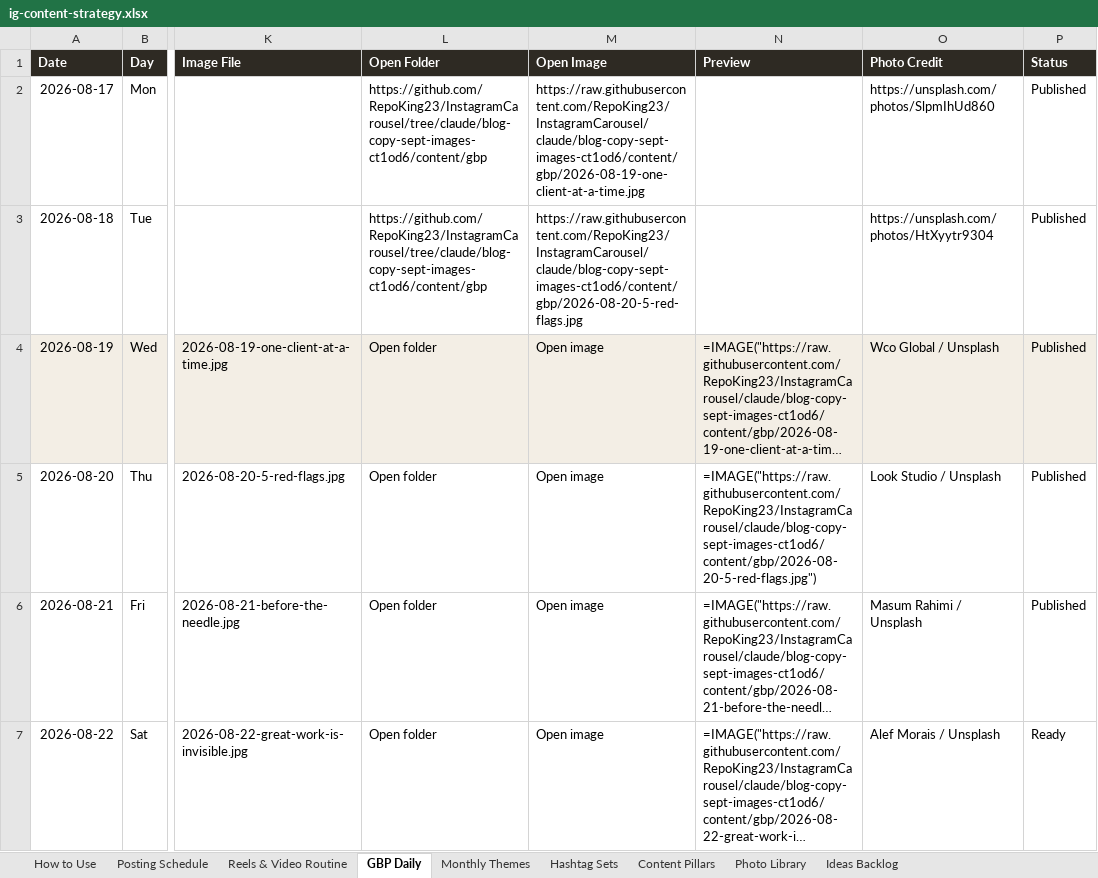
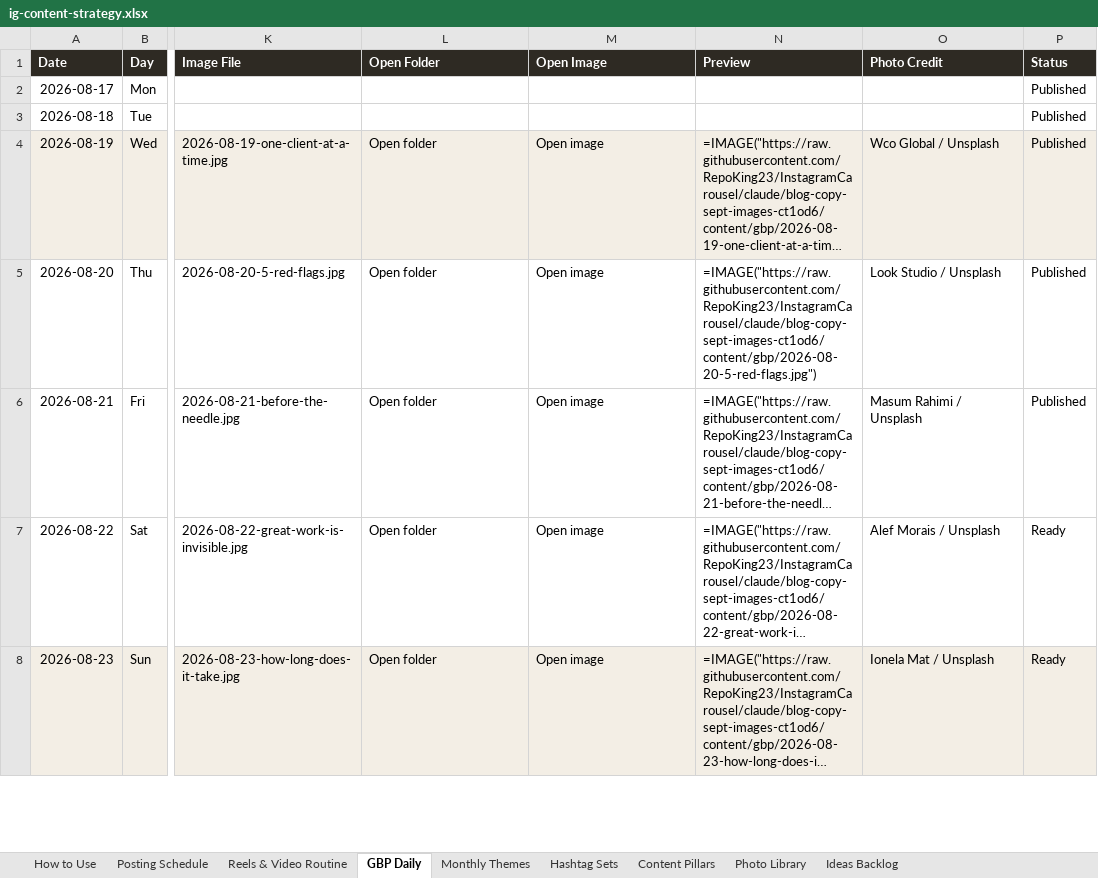
Before and after one commit to RepoKing23/InstagramCarousel, an Excel workbook: strategy/ig-content-strategy.xlsx, sheet GBP Daily, drawn as a sheet; only a part is shown, gaps mark what is left out; the shorter side is filled out with more unchanged rows; long unchanged cells end in …; values as stored, in another font and other column widths than the file's, no borders; formulas without a stored value are shown as written; the diff names each change by its address in the sheet, - before the commit and + after, or states it on an @@ line.

```diff
--- a/strategy/ig-content-strategy.xlsx (sheet GBP Daily)
+++ b/strategy/ig-content-strategy.xlsx (sheet GBP Daily)
-L2:L3 (Open Folder): https://github.com/RepoKing23/InstagramCarousel/tree/claude/blog-copy-sept-images-ct1od6/content/gbp
+L2:L3 (Open Folder): (empty)
-M2 (Open Image): https://raw.githubusercontent.com/RepoKing23/InstagramCarousel/claude/blog-copy-sept-images-ct1od6/content/gbp/2026-08-19-one-client-at-a-time.jpg
+M2 (Open Image): (empty)
-O2 (Photo Credit): https://unsplash.com/photos/SlpmIhUd860
+O2 (Photo Credit): (empty)
-M3 (Open Image): https://raw.githubusercontent.com/RepoKing23/InstagramCarousel/claude/blog-copy-sept-images-ct1od6/content/gbp/2026-08-20-5-red-flags.jpg
+M3 (Open Image): (empty)
-O3 (Photo Credit): https://unsplash.com/photos/HtXyytr9304
+O3 (Photo Credit): (empty)
```
Also changed, not shown: 6 other files.
